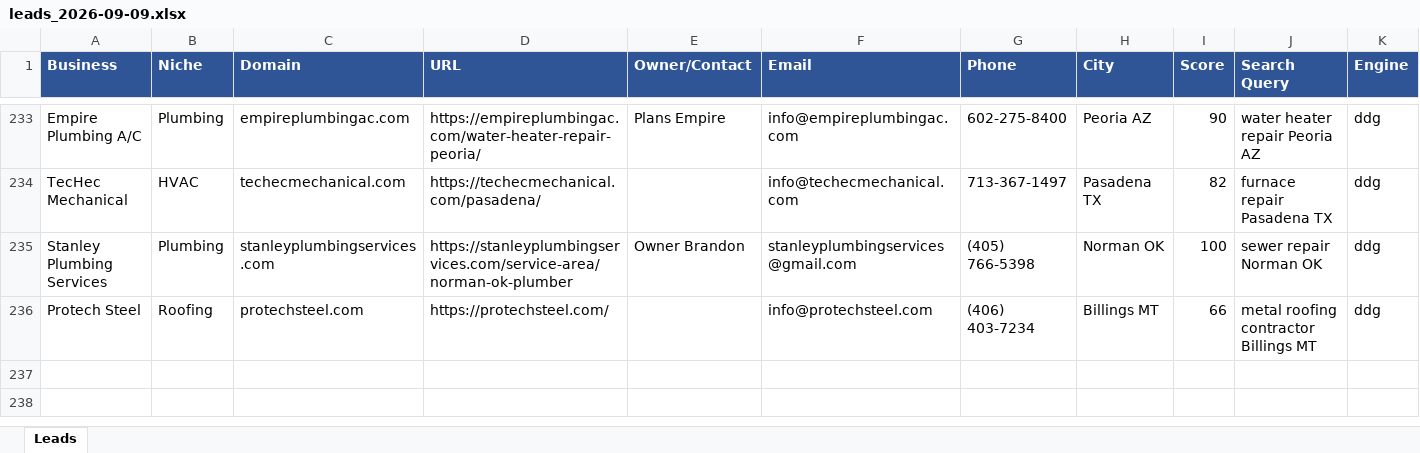
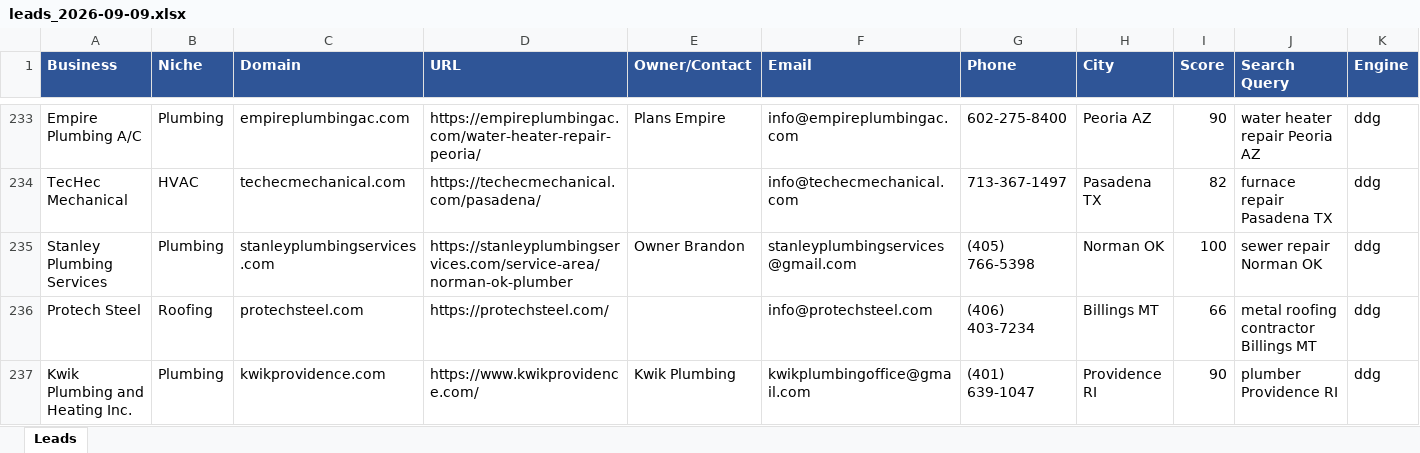
Before and after one commit to calvinbrink-create/Lead-Generation-, an Excel workbook: output/leads_2026-09-09.xlsx, sheet Leads, drawn as a sheet; only a part is shown, gaps mark what is left out; values as stored, in another font and other column widths than the file's, no borders; rows hold the shown columns only; the diff names each change by its address in the sheet, - before the commit and + after, or states it on an @@ line.

Commit message:
Leads: 2026-09-09 07:44 UTC (cycle 150)

```diff
--- a/output/leads_2026-09-09.xlsx (sheet Leads)
+++ b/output/leads_2026-09-09.xlsx (sheet Leads)
+row 237: Kwik Plumbing and Heating Inc. | Plumbing | kwikprovidence.com | https://www.kwikprovidence.com/ | Kwik Plumbing | kwikplumbingoffice@gmail.com | (401) 639-1047 | Providence RI | 90 | plumber Providence RI | ddg
```
Also changed, not shown: output/leads_master.xlsx, 1 other file.
